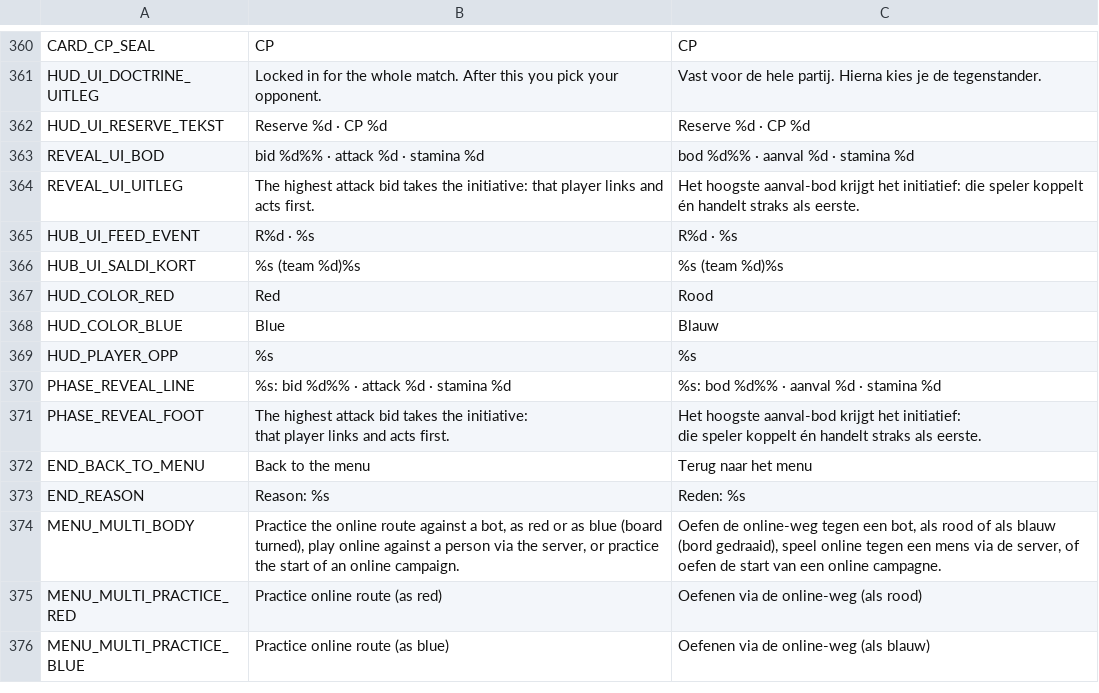
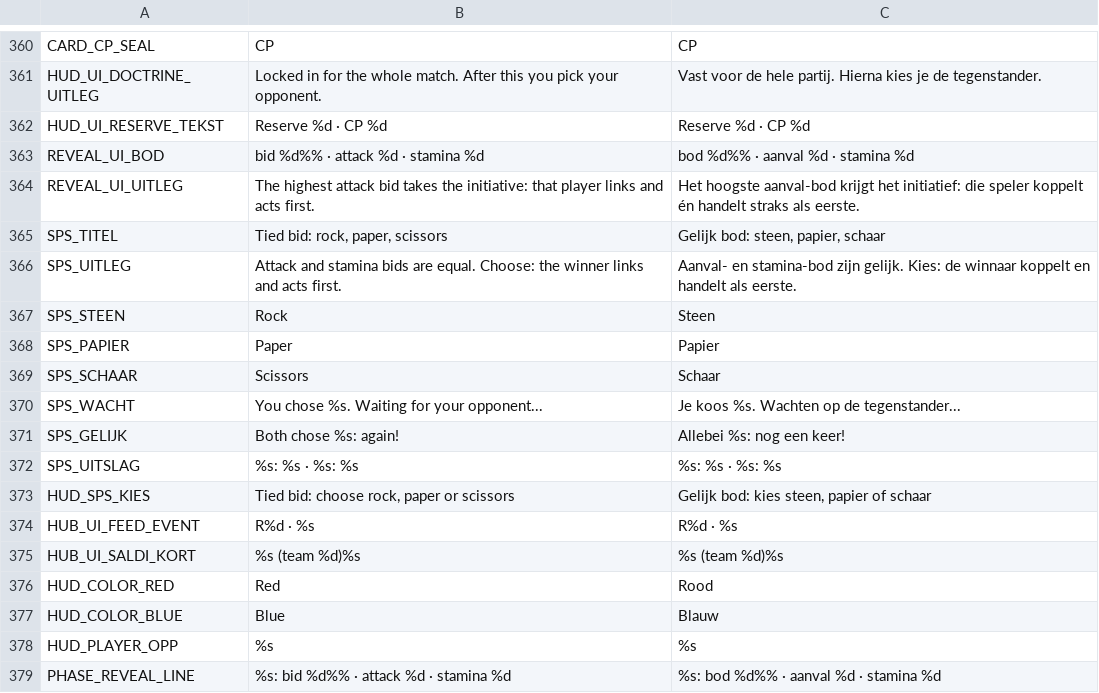
Before and after one commit to maxnieuwenhuijs/fogofwar-godot, a CSV file: i18n/strings.csv, drawn as a sheet; only a part is shown, gaps mark what is left out; the shorter side is filled out with more unchanged rows; the diff names each change by its address in the sheet, - before the commit and + after, or states it on an @@ line.

```diff
--- a/i18n/strings.csv
+++ b/i18n/strings.csv
+row 365: SPS_TITEL | Tied bid: rock, paper, scissors | Gelijk bod: steen, papier, schaar
+row 366: SPS_UITLEG | Attack and stamina bids are equal. Choose: the winner links and acts first. | Aanval- en stamina-bod zijn gelijk. Kies: de winnaar koppelt en handelt als eerste.
+row 367: SPS_STEEN | Rock | Steen
+row 368: SPS_PAPIER | Paper | Papier
+row 369: SPS_SCHAAR | Scissors | Schaar
+row 370: SPS_WACHT | You chose %s. Waiting for your opponent... | Je koos %s. Wachten op de tegenstander...
+row 371: SPS_GELIJK | Both chose %s: again! | Allebei %s: nog een keer!
+row 372: SPS_UITSLAG | %s: %s · %s: %s | %s: %s · %s: %s
+row 373: HUD_SPS_KIES | Tied bid: choose rock, paper or scissors | Gelijk bod: kies steen, papier of schaar
```
Also changed, not shown: 34 other files.
